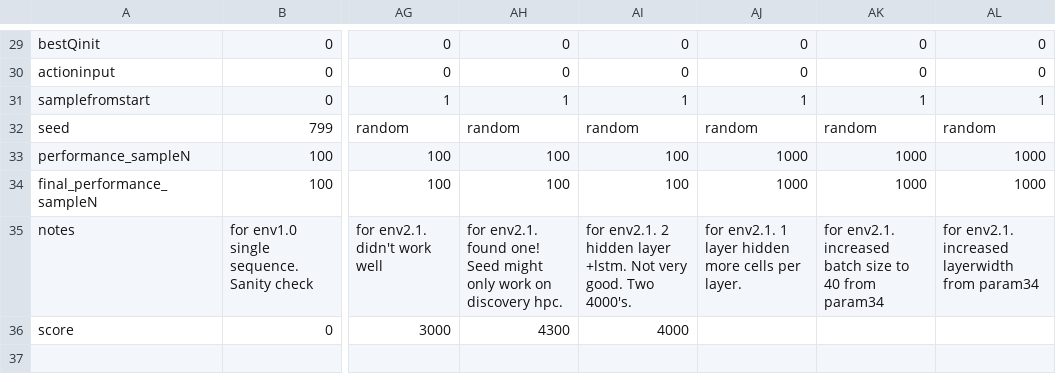
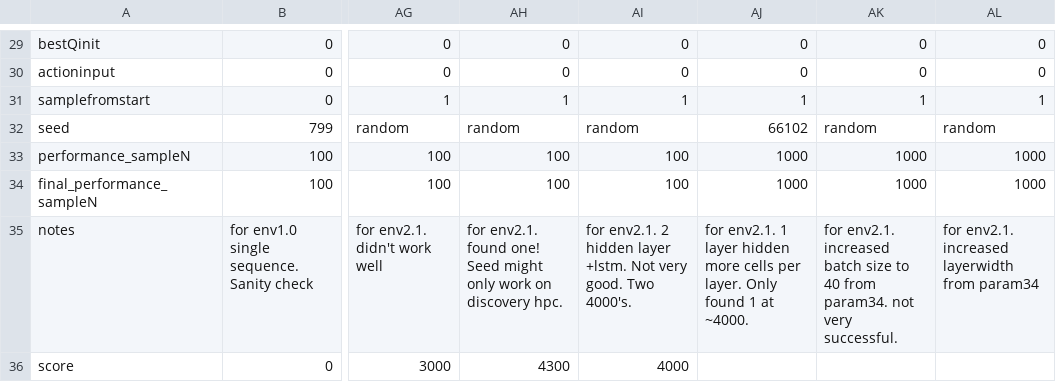
Before and after one commit to hyunseoky9/Hatchery-operation, a CSV file: hyperparamsets/DRQN_hyperparameters.csv, drawn as a sheet; only a part is shown, gaps mark what is left out; the diff names each change by its address in the sheet, - before the commit and + after, or states it on an @@ line.

```diff
--- a/hyperparamsets/DRQN_hyperparameters.csv
+++ b/hyperparamsets/DRQN_hyperparameters.csv
-AJ32: random
+AJ32: 66102
-AJ35: …per layer.
+AJ35: …per layer. Only found 1 at ~4000.
-AK35: …40 from param34
+AK35: …40 from param34. not very successful.
```
Also changed, not shown: 2 other files.
